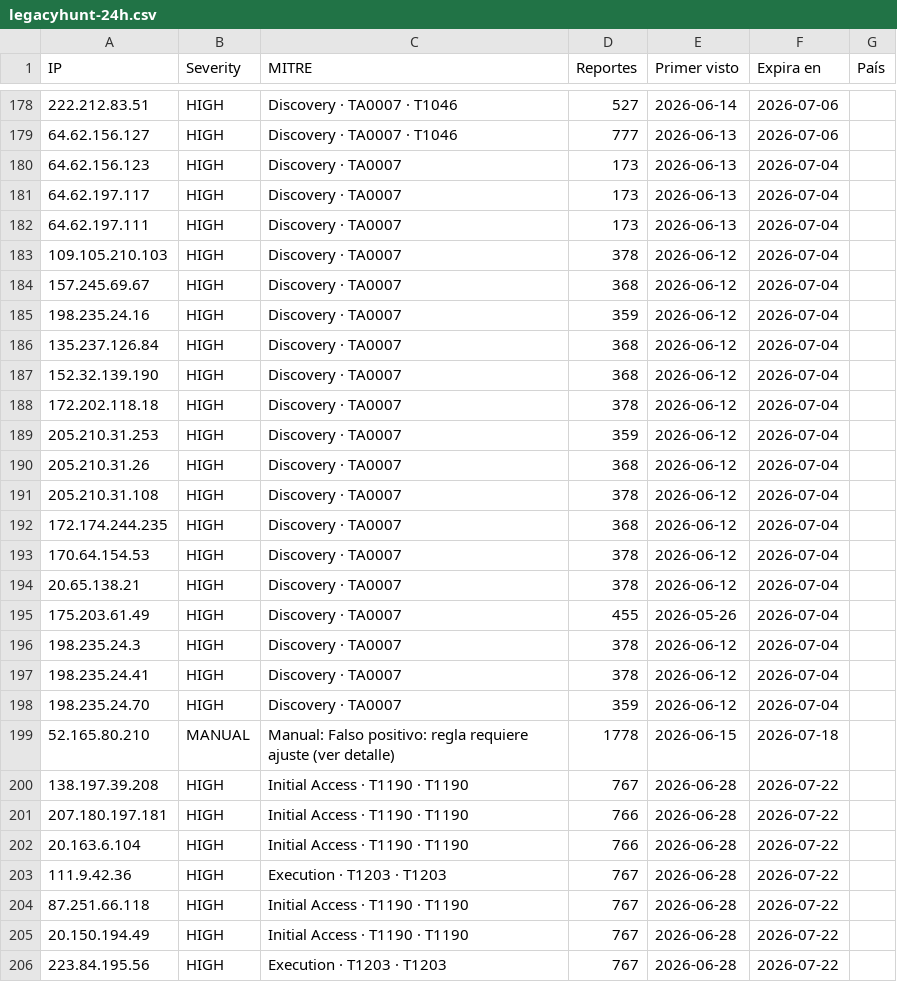
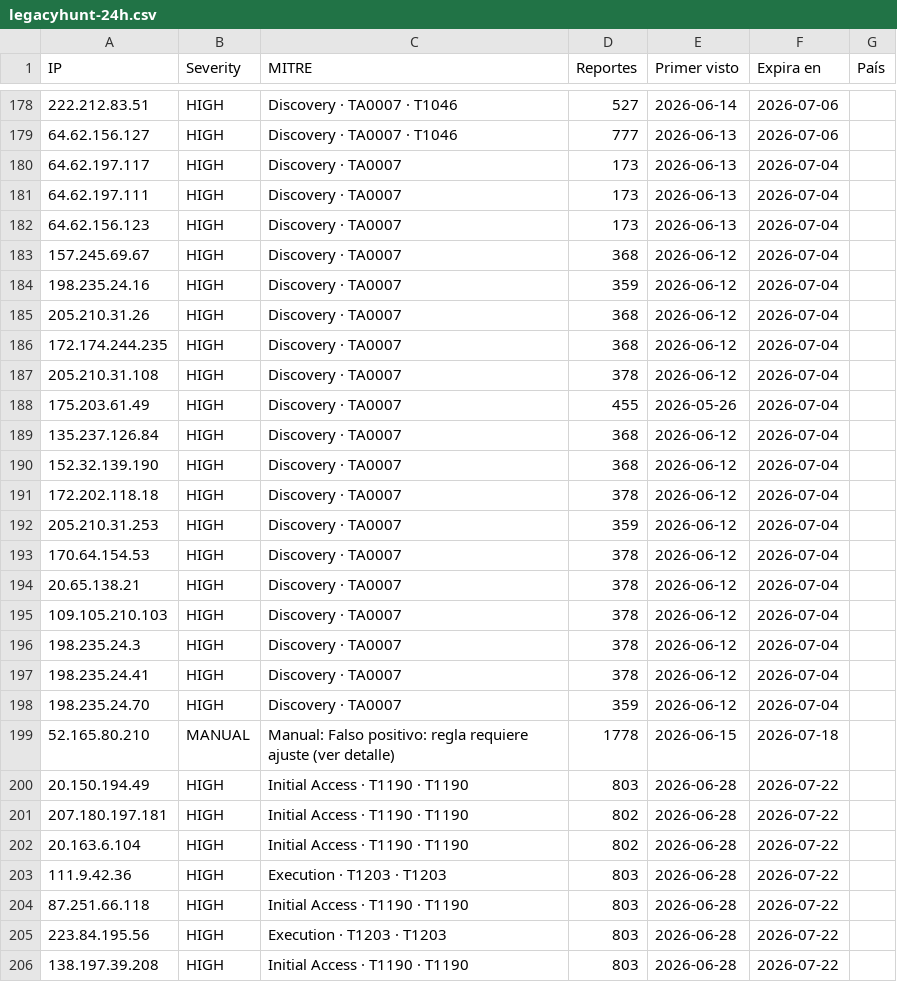
Before and after one commit to raczajko/InfraGOVPY, a CSV file: feeds/legacyhunt-24h.csv, drawn as a sheet; only a part is shown, gaps mark what is left out; the diff covers the shown part only.

Commit message:
refresh feed

```diff
--- a/feeds/legacyhunt-24h.csv
+++ b/feeds/legacyhunt-24h.csv
@@ -179,8 +179,11 @@ IP,Severity,MITRE,Reportes,Primer visto,Expira en,País
 64.62.156.127,HIGH,Discovery · TA0007 · T1046,777,2026-06-13,2026-07-06,
-64.62.156.123,HIGH,Discovery · TA0007,173,2026-06-13,2026-07-04,
 64.62.197.117,HIGH,Discovery · TA0007,173,2026-06-13,2026-07-04,
 64.62.197.111,HIGH,Discovery · TA0007,173,2026-06-13,2026-07-04,
-109.105.210.103,HIGH,Discovery · TA0007,378,2026-06-12,2026-07-04,
+64.62.156.123,HIGH,Discovery · TA0007,173,2026-06-13,2026-07-04,
 157.245.69.67,HIGH,Discovery · TA0007,368,2026-06-12,2026-07-04,
 198.235.24.16,HIGH,Discovery · TA0007,359,2026-06-12,2026-07-04,
+205.210.31.26,HIGH,Discovery · TA0007,368,2026-06-12,2026-07-04,
+172.174.244.235,HIGH,Discovery · TA0007,368,2026-06-12,2026-07-04,
+205.210.31.108,HIGH,Discovery · TA0007,378,2026-06-12,2026-07-04,
+175.203.61.49,HIGH,Discovery · TA0007,455,2026-05-26,2026-07-04,
 135.237.126.84,HIGH,Discovery · TA0007,368,2026-06-12,2026-07-04,
@@ -189,8 +192,5 @@ IP,Severity,MITRE,Reportes,Primer visto,Expira en,País
 205.210.31.253,HIGH,Discovery · TA0007,359,2026-06-12,2026-07-04,
-205.210.31.26,HIGH,Discovery · TA0007,368,2026-06-12,2026-07-04,
-205.210.31.108,HIGH,Discovery · TA0007,378,2026-06-12,2026-07-04,
-172.174.244.235,HIGH,Discovery · TA0007,368,2026-06-12,2026-07-04,
 170.64.154.53,HIGH,Discovery · TA0007,378,2026-06-12,2026-07-04,
 20.65.138.21,HIGH,Discovery · TA0007,378,2026-06-12,2026-07-04,
-175.203.61.49,HIGH,Discovery · TA0007,455,2026-05-26,2026-07-04,
+109.105.210.103,HIGH,Discovery · TA0007,378,2026-06-12,2026-07-04,
 198.235.24.3,HIGH,Discovery · TA0007,378,2026-06-12,2026-07-04,
@@ -199,8 +199,8 @@ IP,Severity,MITRE,Reportes,Primer visto,Expira en,País
 52.165.80.210,MANUAL,Manual: Falso positivo: regla requiere ajuste (ver detalle),1778,2026-06-15,2026-07-18,
-138.197.39.208,HIGH,Initial Access · T1190 · T1190,767,2026-06-28,2026-07-22,
-207.180.197.181,HIGH,Initial Access · T1190 · T1190,766,2026-06-28,2026-07-22,
-20.163.6.104,HIGH,Initial Access · T1190 · T1190,766,2026-06-28,2026-07-22,
-111.9.42.36,HIGH,Execution · T1203 · T1203,767,2026-06-28,2026-07-22,
-87.251.66.118,HIGH,Initial Access · T1190 · T1190,767,2026-06-28,2026-07-22,
-20.150.194.49,HIGH,Initial Access · T1190 · T1190,767,2026-06-28,2026-07-22,
-223.84.195.56,HIGH,Execution · T1203 · T1203,767,2026-06-28,2026-07-22,
+20.150.194.49,HIGH,Initial Access · T1190 · T1190,803,2026-06-28,2026-07-22,
+207.180.197.181,HIGH,Initial Access · T1190 · T1190,802,2026-06-28,2026-07-22,
+20.163.6.104,HIGH,Initial Access · T1190 · T1190,802,2026-06-28,2026-07-22,
+111.9.42.36,HIGH,Execution · T1203 · T1203,803,2026-06-28,2026-07-22,
+87.251.66.118,HIGH,Initial Access · T1190 · T1190,803,2026-06-28,2026-07-22,
+223.84.195.56,HIGH,Execution · T1203 · T1203,803,2026-06-28,2026-07-22,
+138.197.39.208,HIGH,Initial Access · T1190 · T1190,803,2026-06-28,2026-07-22,
```
Also changed, not shown: 3 added rows, 3 removed rows, 99 moved rows and 28 edited cells elsewhere in this file.
